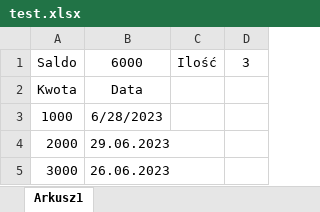
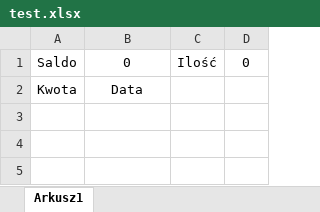
Before and after one commit to Kroopla/kalkulator_finansow, an Excel workbook: test.xlsx, sheet Arkusz1, drawn as a sheet; values as stored, in another font and other column widths than the file's, no borders; the diff names each change by its address in the sheet, - before the commit and + after, or states it on an @@ line.

```diff
--- a/test.xlsx (sheet Arkusz1)
+++ b/test.xlsx (sheet Arkusz1)
-B1: 6000
+B1: 0
-D1: 3
+D1: 0
-row 3: 1000 | 6/28/2023
-row 4: 2000 | 29.06.2023
-row 5: 3000 | 26.06.2023
```
Also changed, not shown: 1 other file.
